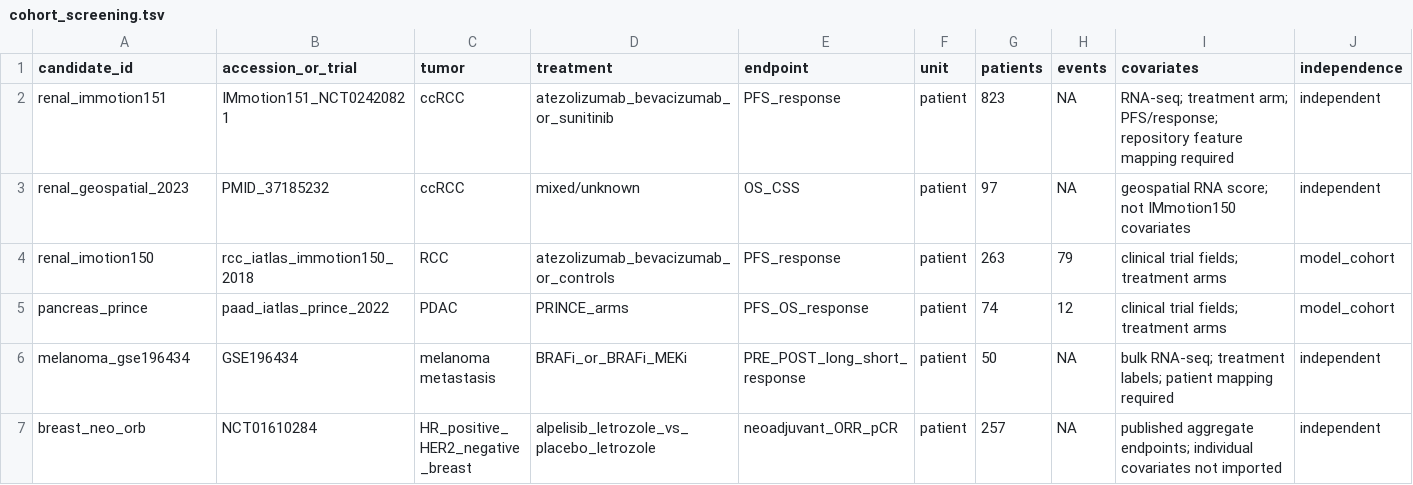
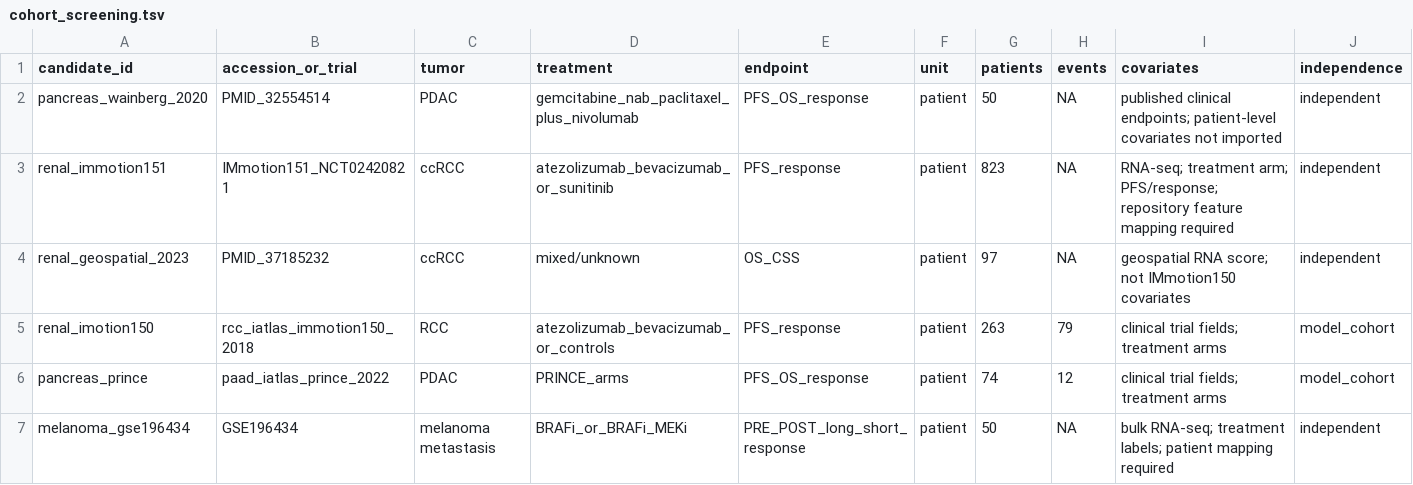
Before and after one commit to Lukecele/spatial-continuum-translational, a TSV file: data/cohort_screening.tsv, drawn as a sheet; only a part is shown; the shorter side is filled out with more unchanged rows; rows hold the shown columns only; the diff names each change by its address in the sheet, - before the commit and + after, or states it on an @@ line.

Commit message:
Add PRINCE-like pancreatic replication cohort

```diff
--- a/data/cohort_screening.tsv
+++ b/data/cohort_screening.tsv
+row 2: pancreas_wainberg_2020 | PMID_32554514 | PDAC | gemcitabine_nab_paclitaxel_plus_nivolumab | PFS_OS_response | patient | 50 | NA | published clinical endpoints; patient-level covariates not imported | independent
```
Also changed, not shown: data/registry.tsv, 4 other files.
